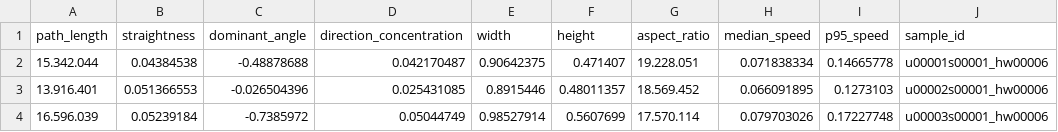
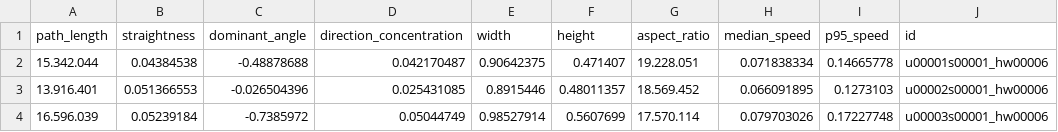
Before and after one commit to 19ankita/Recognizing-Emotions-from-Handwriting-and-Drawing-Using-Online-and-Offline-Data-Modalities, a CSV file: pseudo_trajectory_project/data/EMOTHAW/pseudo_trajectories/cdt_pseudo_features.csv, drawn as a sheet; only a part is shown.

Commit message:
merging columns fix

```diff
--- a/pseudo_trajectory_project/data/EMOTHAW/pseudo_trajectories/cdt_pseudo_features.csv
+++ b/pseudo_trajectory_project/data/EMOTHAW/pseudo_trajectories/cdt_pseudo_features.csv
@@ -1,2 +1,2 @@
-path_length;straightness;dominant_angle;direction_concentration;width;height;aspect_ratio;median_speed;p95_speed;sample_id
+path_length;straightness;dominant_angle;direction_concentration;width;height;aspect_ratio;median_speed;p95_speed;id
 15.342.044;0.04384538;-0.48878688;0.042170487;0.90642375;0.471407;19.228.051;0.071838334;0.14665778;u00001s00001_hw00006
```
Also changed, not shown: pseudo_trajectory_project/data/EMOTHAW/pseudo_trajectories/cursive_writing_pseudo_features.csv, pseudo_trajectory_project/data/EMOTHAW/pseudo_trajectories/house_pseudo_features.csv, 3 other files.
